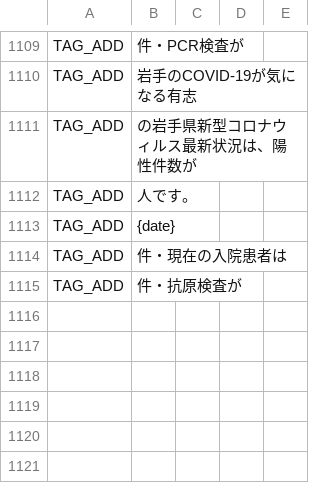
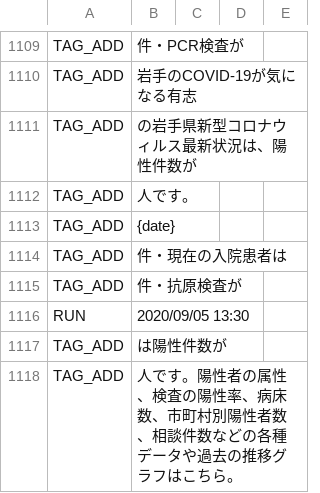
Before and after one commit to suzuryo/covid19-iwate, a CSV file: auto-i18n/result.csv, drawn as a sheet; only a part is shown, gaps mark what is left out; the diff names each change by its address in the sheet, - before the commit and + after, or states it on an @@ line.

```diff
--- a/auto-i18n/result.csv
+++ b/auto-i18n/result.csv
+row 1116: RUN | 2020/09/05 13:30
+row 1117: TAG_ADD | は陽性件数が
+row 1118: TAG_ADD | 人です。陽性者の属性、検査の陽性率、病床数、市町村別陽性者数、相談件数などの各種データや過去の推移グラフはこちら。
```
Also changed, not shown: 1 other file.
